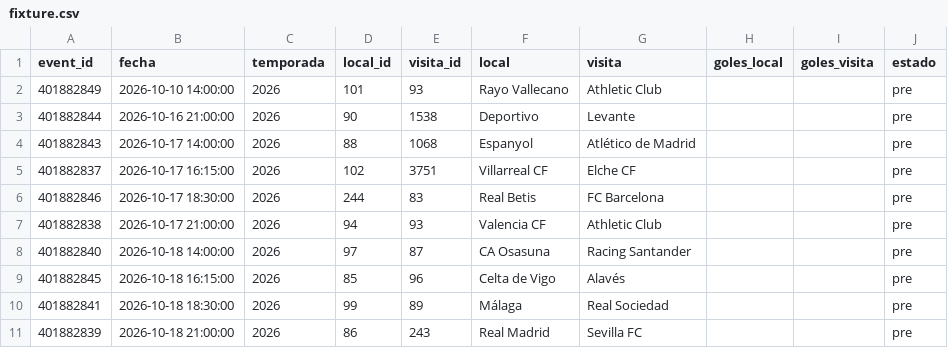
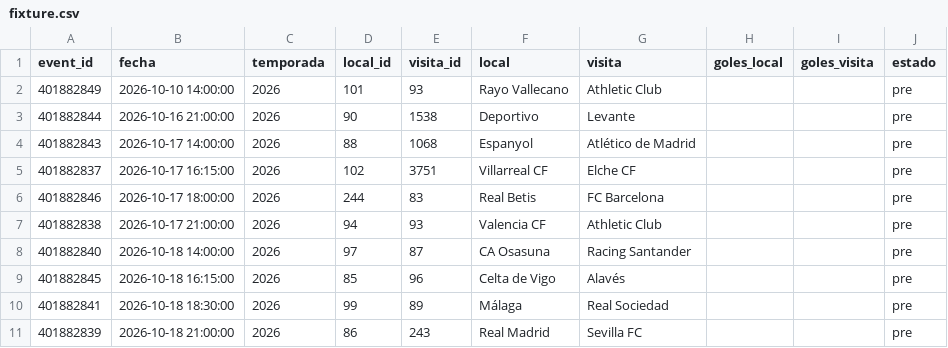
Before and after one commit to Pacortes2021/fifa-2026-hybrid-forecast, a CSV file: esp/data/fixture.csv, drawn as a sheet; only a part is shown.

```diff
--- a/esp/data/fixture.csv
+++ b/esp/data/fixture.csv
@@ -5,3 +5,3 @@ event_id,fecha,temporada,local_id,visita_id,local,visita,goles_local,goles_visit
 401882837,2026-10-17 16:15:00,2026,102,3751,Villarreal CF,Elche CF,,,pre
-401882846,2026-10-17 18:30:00,2026,244,83,Real Betis,FC Barcelona,,,pre
+401882846,2026-10-17 18:00:00,2026,244,83,Real Betis,FC Barcelona,,,pre
 401882838,2026-10-17 21:00:00,2026,94,93,Valencia CF,Athletic Club,,,pre
```
